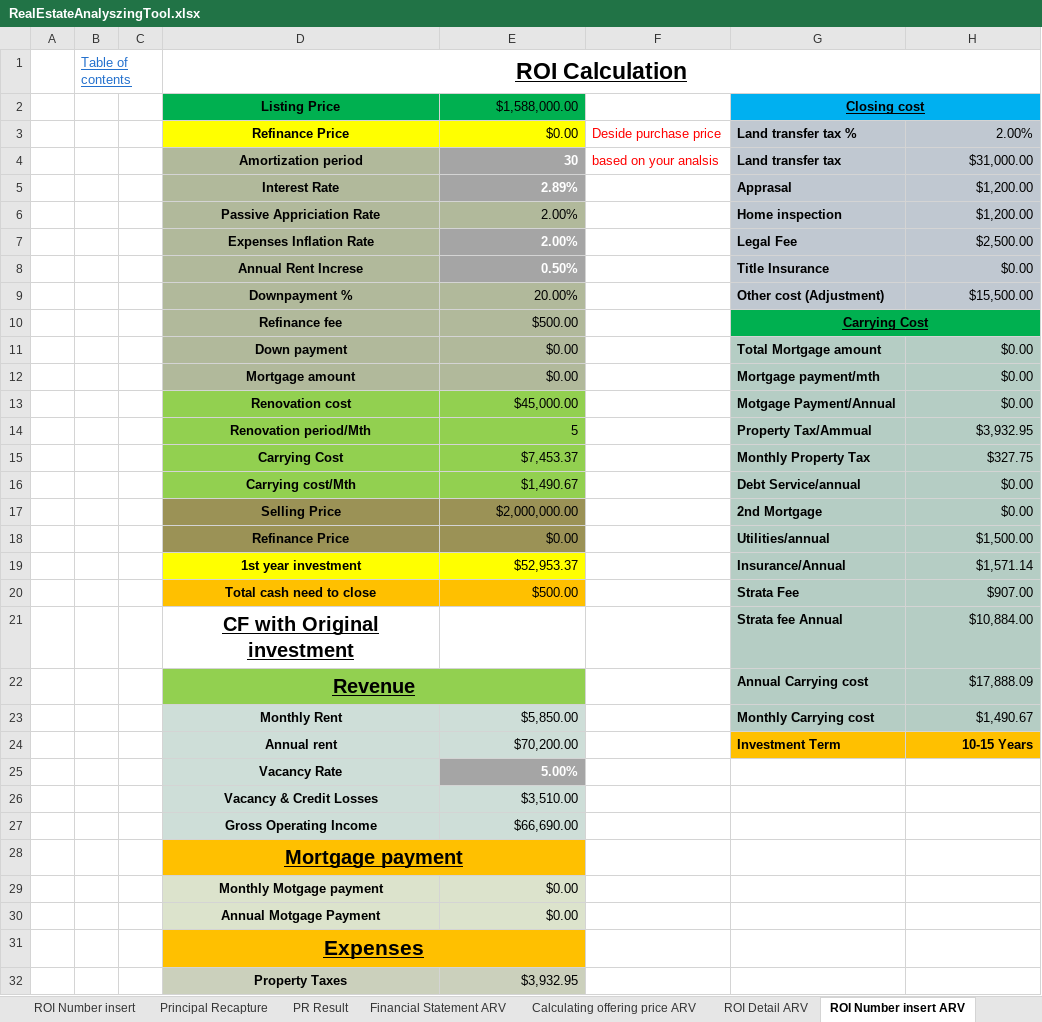
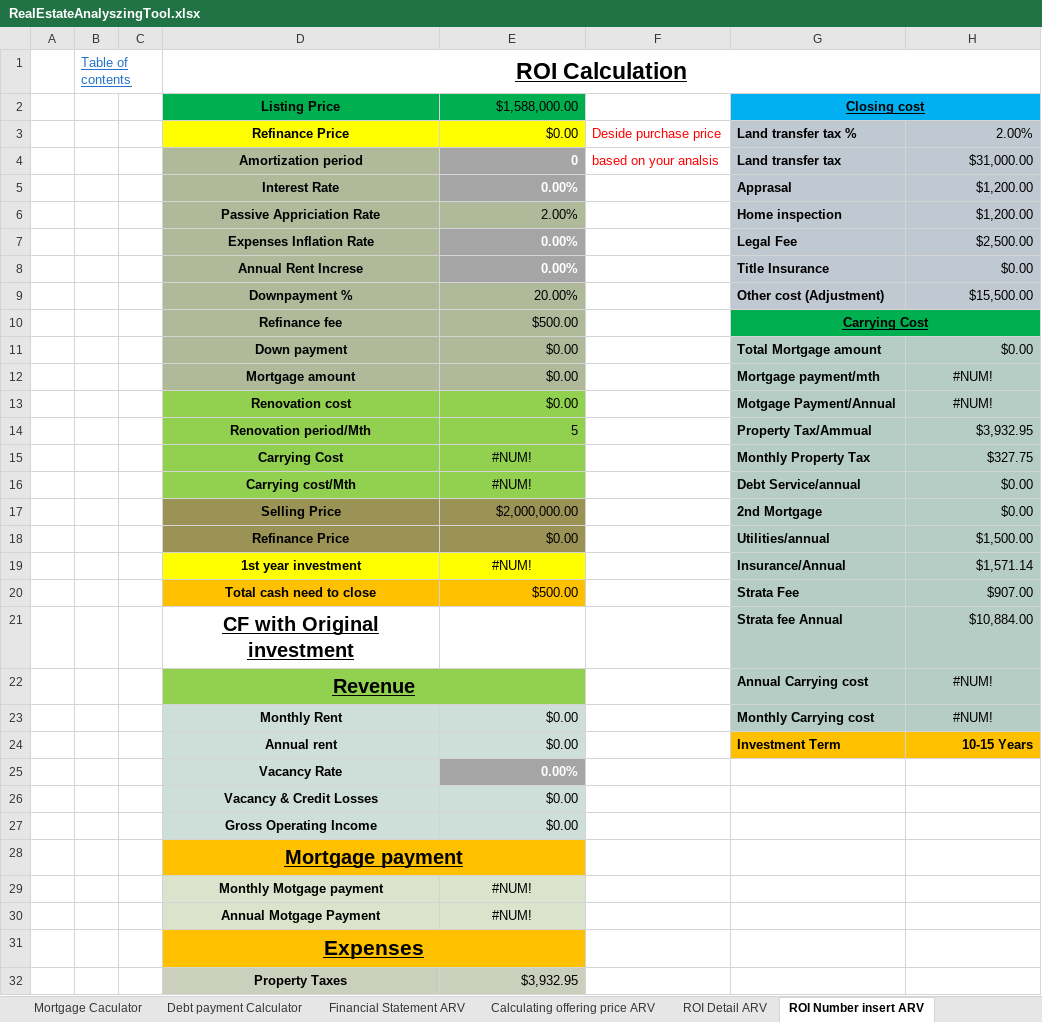
Before and after one commit to masaichig0/RealEstateAnalyzingTool, an Excel workbook: RealEstateAnalyszingTool.xlsx, sheet ROI Number insert ARV, drawn as a sheet; only a part is shown; values as stored, in another font and other column widths than the file's, no borders; charts and pictures not drawn; the diff covers the shown part only; the diff names each change by its address in the sheet, - before the commit and + after, or states it on an @@ line.

```diff
--- a/RealEstateAnalyszingTool.xlsx (sheet ROI Number insert ARV)
+++ b/RealEstateAnalyszingTool.xlsx (sheet ROI Number insert ARV)
-E4: 30
+E4: 0
-E5: 2.89%
+E5: 0.00%
-E7: 2.00%
+E7: 0.00%
-E8: 0.50%
+E8: 0.00%
-H12:H13: $0.00
+H12:H13: #NUM!
-H12:H13 alignment: right
+H12:H13 alignment: center
-E13: $45,000.00
+E13: $0.00
-E15: $7,453.37
+E15: #NUM!
-E15:E16 alignment: right
+E15:E16 alignment: center
-E16: $1,490.67
+E16: #NUM!
-E19: $52,953.37
+E19: #NUM!
-E19 alignment: right
+E19 alignment: center
-H22: $17,888.09
+H22: #NUM!
-H22:H23 alignment: right
+H22:H23 alignment: center
-E23: $5,850.00
+E23: $0.00
-H23: $1,490.67
+H23: #NUM!
-E24: $70,200.00
+E24: $0.00
-E25: 5.00%
+E25: 0.00%
-E26: $3,510.00
+E26: $0.00
-E27: $66,690.00
+E27: $0.00
-E29:E30: $0.00
+E29:E30: #NUM!
-E29:E30 alignment: right
+E29:E30 alignment: center
```
Also changed, not shown: 9 edited cells and cell formats elsewhere in this sheet, sheet Principle Recapture ARV, sheet ROI Detail ARV, sheet Total Result, sheet PR ARV result, sheet Total CF, sheet Calculating offering price ARV, 8 more sheets, other sheet tabs, formulas that keep their value, charts or pictures.
